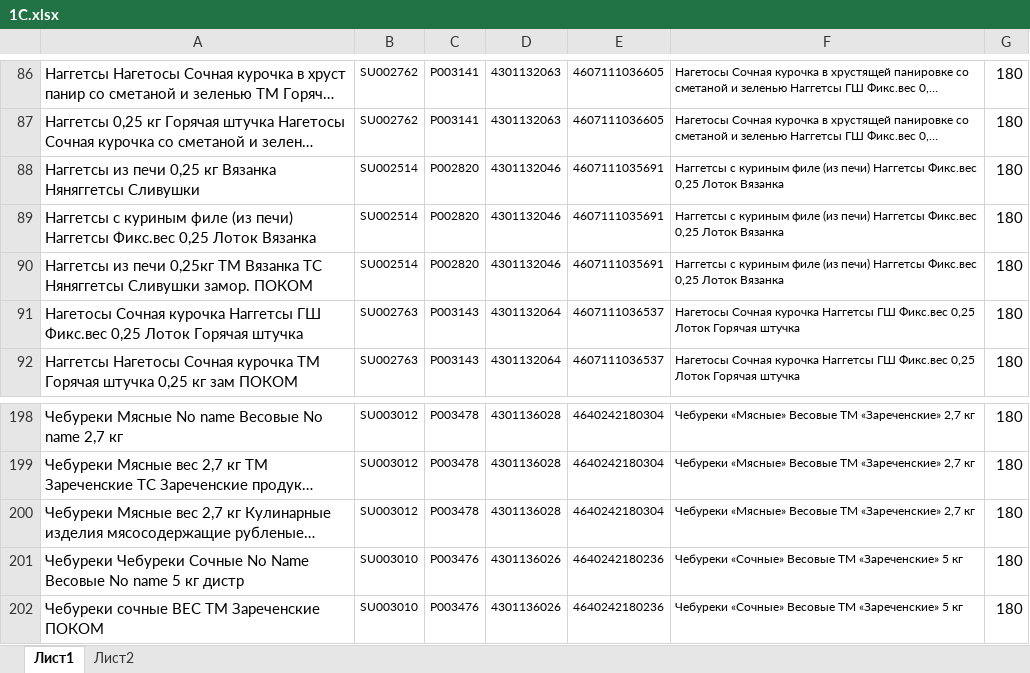
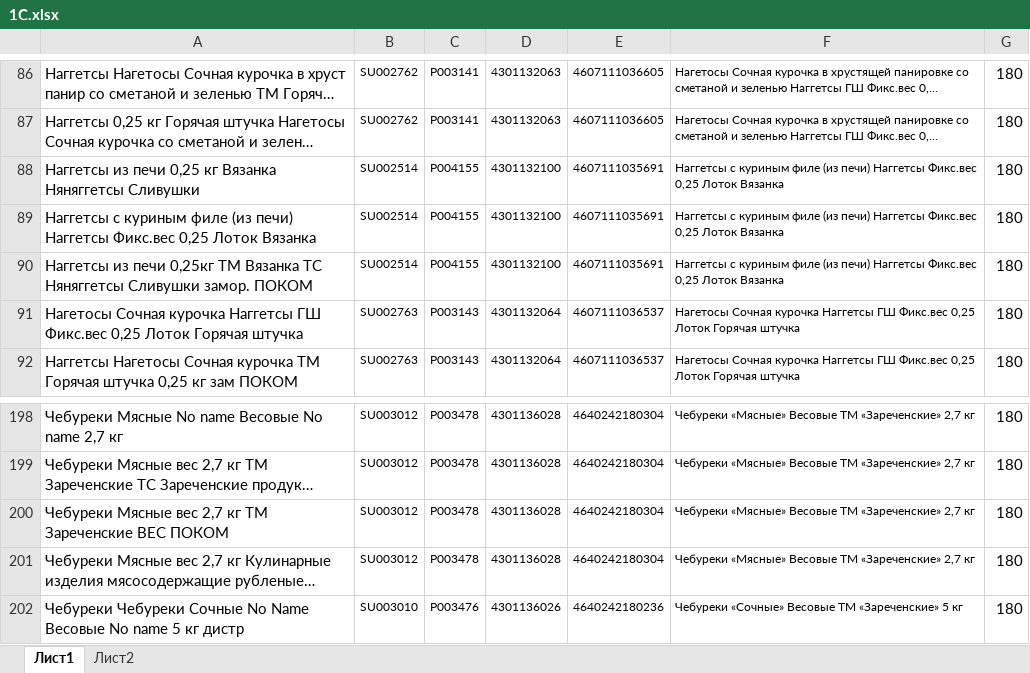
Before and after one commit to Fejanin/pokom_zpf, an Excel workbook: moduls/1С.xlsx, sheet Лист1, drawn as a sheet; only a part is shown, gaps mark what is left out; the shorter side is filled out with more unchanged rows; long unchanged cells end in …; values as stored, in another font and other column widths than the file's, no borders; the diff names each change by its address in the sheet, - before the commit and + after, or states it on an @@ line.

```diff
--- a/moduls/1С.xlsx (sheet Лист1)
+++ b/moduls/1С.xlsx (sheet Лист1)
-C88:C90: P002820
+C88:C90: P004155
-D88:D90: 4301132046
+D88:D90: 4301132100
+row 200: Чебуреки Мясные вес 2,7 кг ТМ Зареченские ВЕС ПОКОМ | SU003012 | P003478 | 4301136028 | 4640242180304 | Чебуреки «Мясные» Весовые ТМ «Зареченские» 2,7 кг | 180
```
Also changed, not shown: 8 other files.
